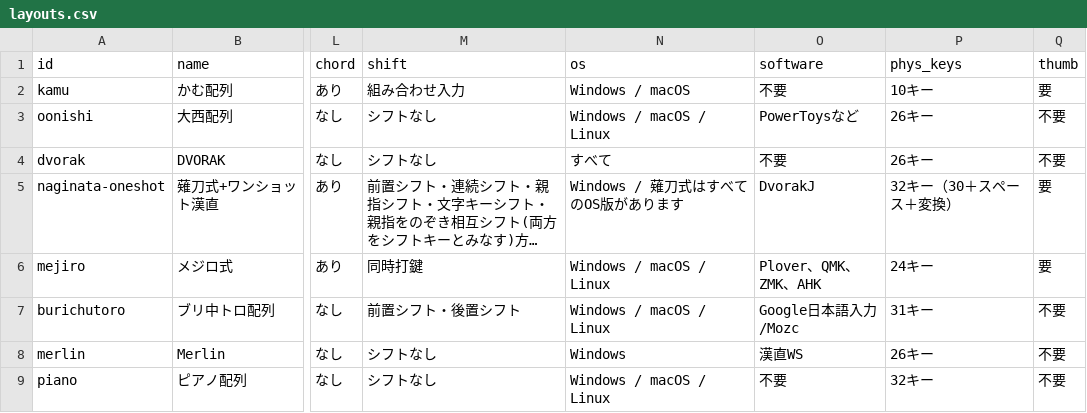
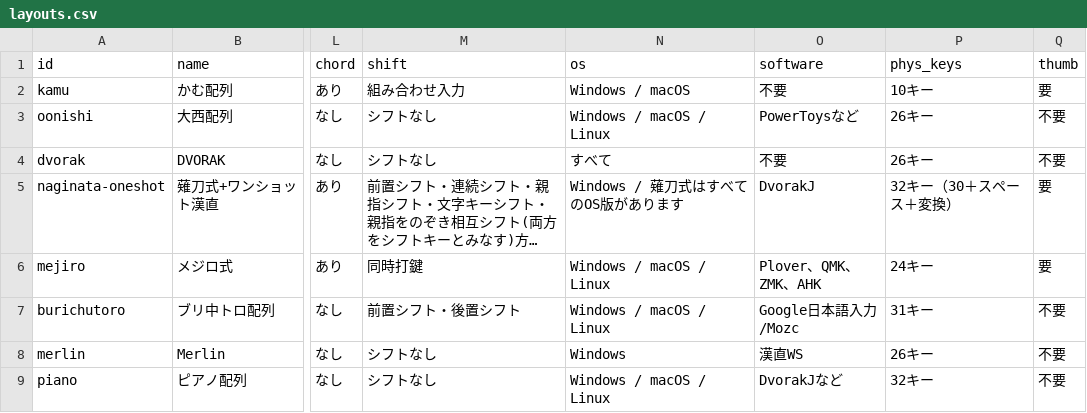
Before and after one commit to kana-hairetsu/shinhairetsu-catalog, a CSV file: src/data/layouts.csv, drawn as a sheet; only a part is shown, gaps mark what is left out; long unchanged cells end in …; the diff names each change by its address in the sheet, - before the commit and + after, or states it on an @@ line.

Commit message:
ピアノ配列の3校

```diff
--- a/src/data/layouts.csv
+++ b/src/data/layouts.csv
-O9 (software): 不要
+O9 (software): DvorakJなど
```
